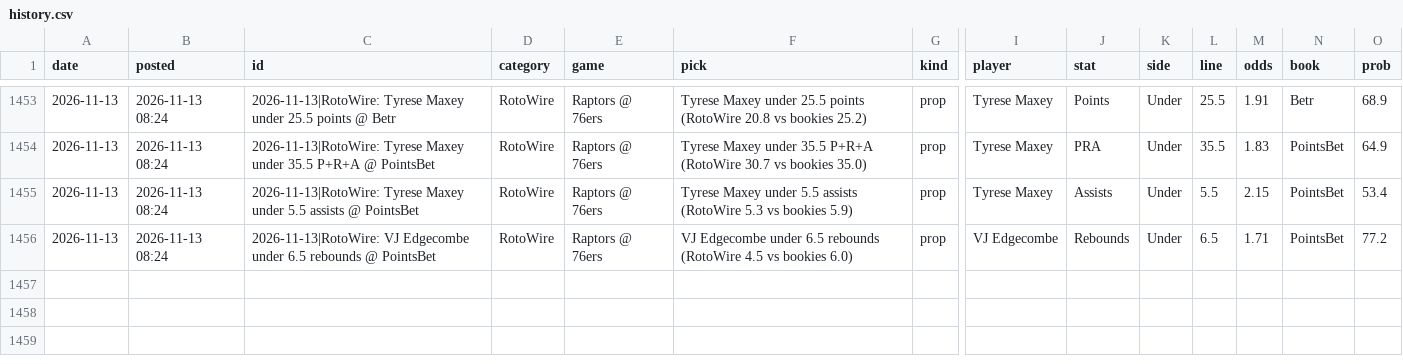
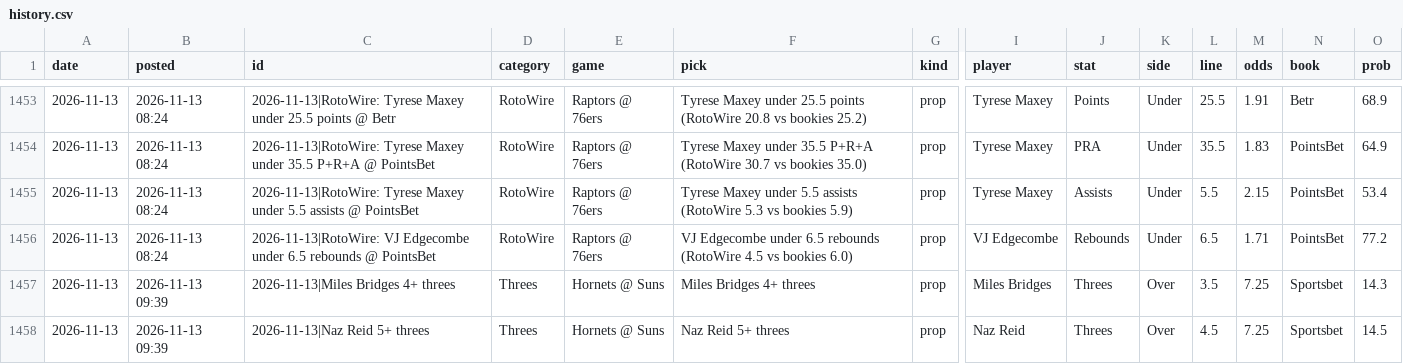
Before and after one commit to andrewkyriacou1993-lang/claudiopunt, a CSV file: data/history.csv, drawn as a sheet; only a part is shown, gaps mark what is left out; rows hold the shown columns only; the diff names each change by its address in the sheet, - before the commit and + after, or states it on an @@ line.

```diff
--- a/data/history.csv
+++ b/data/history.csv
+row 1457: 2026-11-13 | 2026-11-13 09:39 | 2026-11-13|Miles Bridges 4+ threes | Threes | Hornets @ Suns | Miles Bridges 4+ threes | prop | Miles Bridges | Threes | Over | 3.5 | 7.25 | Sportsbet | 14.3
+row 1458: 2026-11-13 | 2026-11-13 09:39 | 2026-11-13|Naz Reid 5+ threes | Threes | Hornets @ Suns | Naz Reid 5+ threes | prop | Naz Reid | Threes | Over | 4.5 | 7.25 | Sportsbet | 14.5
```
Also changed, not shown: data/best.csv, data/chances.csv, 8 other files.
